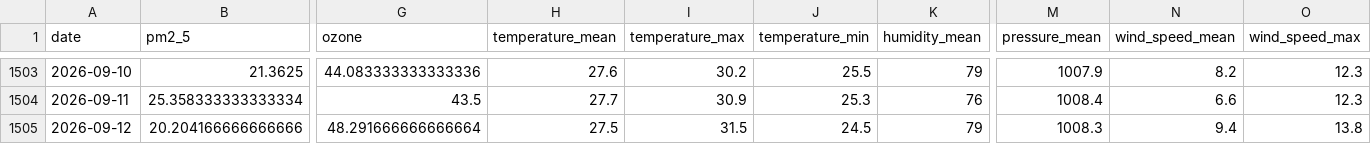
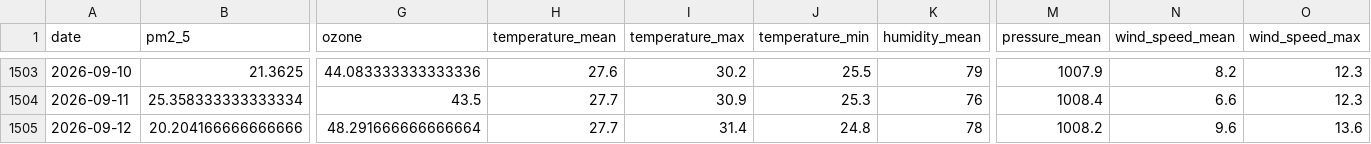
Before and after one commit to kashfi2312192/karachi-aqi-predictor, a CSV file: data/processed/karachi_daily_aqi_openmeteo.csv, drawn as a sheet; only a part is shown, gaps mark what is left out; the diff names each change by its address in the sheet, - before the commit and + after, or states it on an @@ line.

```diff
--- a/data/processed/karachi_daily_aqi_openmeteo.csv
+++ b/data/processed/karachi_daily_aqi_openmeteo.csv
-H1505 (temperature_mean): 27.5
+H1505 (temperature_mean): 27.7
-I1505 (temperature_max): 31.5
+I1505 (temperature_max): 31.4
-J1505 (temperature_min): 24.5
+J1505 (temperature_min): 24.8
-K1505 (humidity_mean): 79
+K1505 (humidity_mean): 78
-M1505 (pressure_mean): 1008.3
+M1505 (pressure_mean): 1008.2
-N1505 (wind_speed_mean): 9.4
+N1505 (wind_speed_mean): 9.6
-O1505 (wind_speed_max): 13.8
+O1505 (wind_speed_max): 13.6
```
Also changed, not shown: 1 other file.
